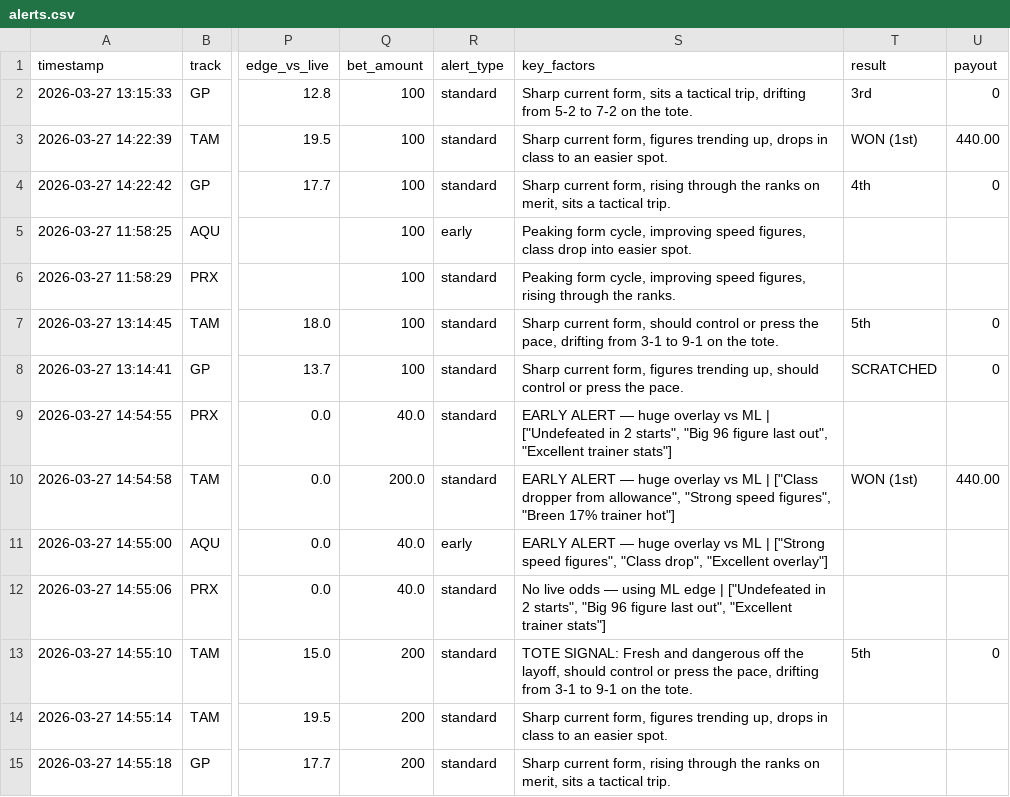
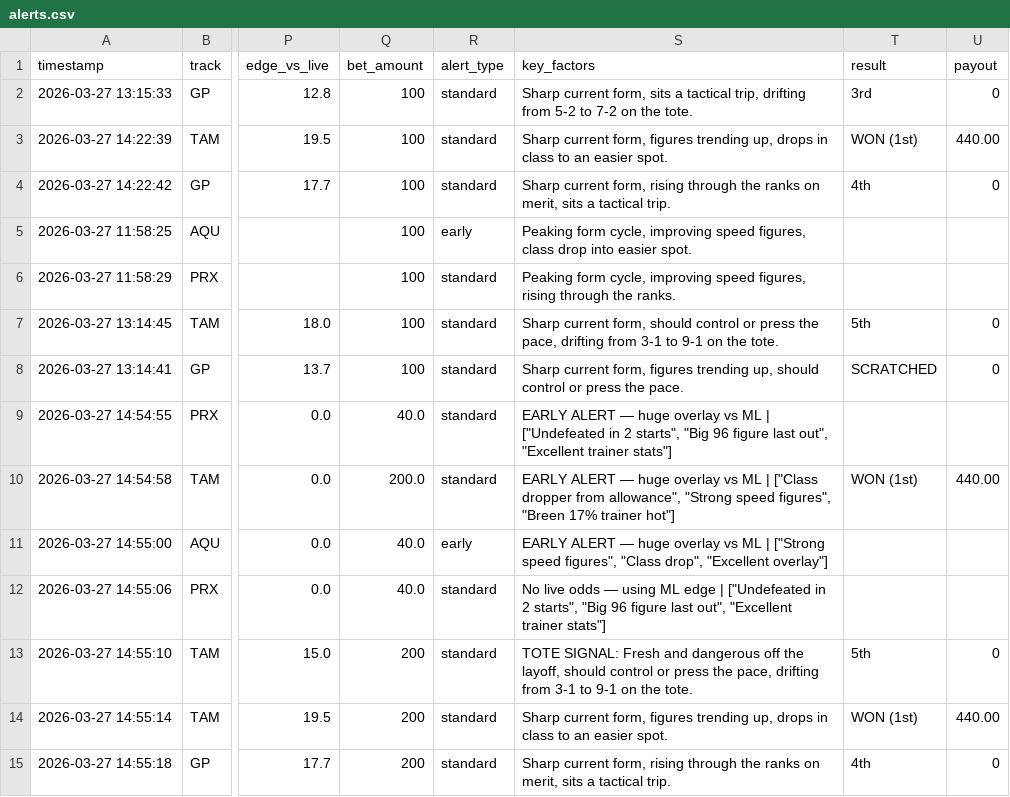
Before and after one commit to levoniuslevon/horse-edge-tips, a CSV file: alerts.csv, drawn as a sheet; only a part is shown, gaps mark what is left out; the diff names each change by its address in the sheet, - before the commit and + after, or states it on an @@ line.

Commit message:
TIP: RESULTS — System Race 0

```diff
--- a/alerts.csv
+++ b/alerts.csv
-T14 (result): (empty)
+T14 (result): WON (1st)
-U14 (payout): (empty)
+U14 (payout): 440.00
-T15 (result): (empty)
+T15 (result): 4th
-U15 (payout): (empty)
+U15 (payout): 0
```
